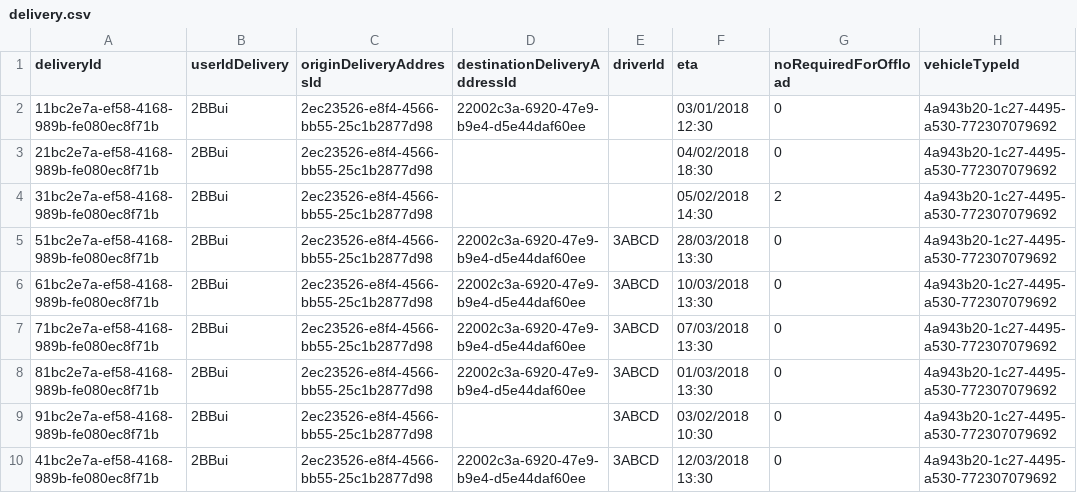
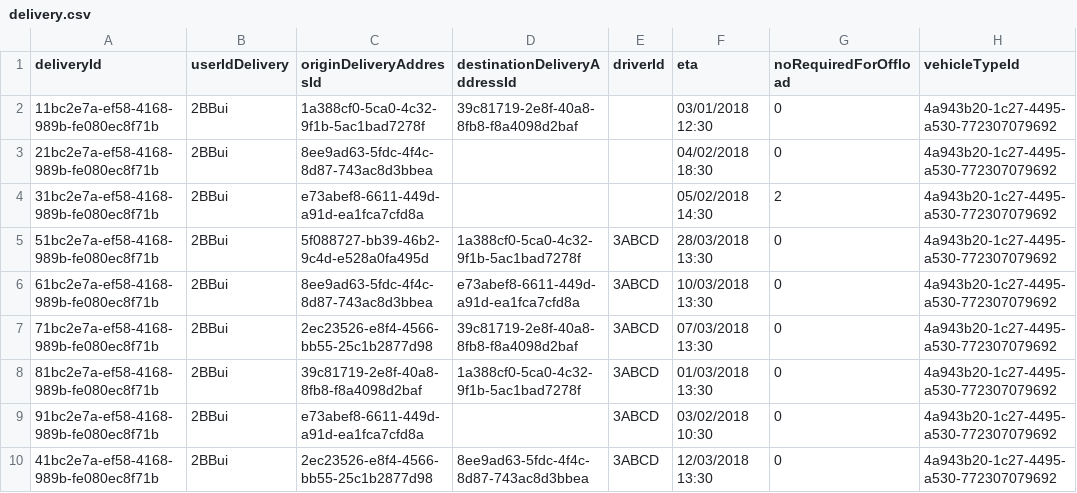
Before and after one commit to GmeduoyeClaymore/viewserver, a CSV file: viewserver-shotgun/src/main/resources/data/delivery.csv, drawn as a sheet.

```diff
--- a/viewserver-shotgun/src/main/resources/data/delivery.csv
+++ b/viewserver-shotgun/src/main/resources/data/delivery.csv
@@ -1,10 +1,10 @@
 deliveryId,userIdDelivery,originDeliveryAddressId,destinationDeliveryAddressId,driverId,eta,noRequiredForOffload,vehicleTypeId
-11bc2e7a-ef58-4168-989b-fe080ec8f71b,2BBui,2ec23526-e8f4-4566-bb55-25c1b2877d98,22002c3a-6920-47e9-b9e4-d5e44daf60ee,,03/01/2018 12:30,0,4a943b20-1c27-4495-a530-772307079692
-21bc2e7a-ef58-4168-989b-fe080ec8f71b,2BBui,2ec23526-e8f4-4566-bb55-25c1b2877d98,,,04/02/2018 18:30,0,4a943b20-1c27-4495-a530-772307079692
-31bc2e7a-ef58-4168-989b-fe080ec8f71b,2BBui,2ec23526-e8f4-4566-bb55-25c1b2877d98,,,05/02/2018 14:30,2,4a943b20-1c27-4495-a530-772307079692
-51bc2e7a-ef58-4168-989b-fe080ec8f71b,2BBui,2ec23526-e8f4-4566-bb55-25c1b2877d98,22002c3a-6920-47e9-b9e4-d5e44daf60ee,3ABCD,28/03/2018 13:30,0,4a943b20-1c27-4495-a530-772307079692
-61bc2e7a-ef58-4168-989b-fe080ec8f71b,2BBui,2ec23526-e8f4-4566-bb55-25c1b2877d98,22002c3a-6920-47e9-b9e4-d5e44daf60ee,3ABCD,10/03/2018 13:30,0,4a943b20-1c27-4495-a530-772307079692
-71bc2e7a-ef58-4168-989b-fe080ec8f71b,2BBui,2ec23526-e8f4-4566-bb55-25c1b2877d98,22002c3a-6920-47e9-b9e4-d5e44daf60ee,3ABCD,07/03/2018 13:30,0,4a943b20-1c27-4495-a530-772307079692
-81bc2e7a-ef58-4168-989b-fe080ec8f71b,2BBui,2ec23526-e8f4-4566-bb55-25c1b2877d98,22002c3a-6920-47e9-b9e4-d5e44daf60ee,3ABCD,01/03/2018 13:30,0,4a943b20-1c27-4495-a530-772307079692
-91bc2e7a-ef58-4168-989b-fe080ec8f71b,2BBui,2ec23526-e8f4-4566-bb55-25c1b2877d98,,3ABCD,03/02/2018 10:30,0,4a943b20-1c27-4495-a530-772307079692
-41bc2e7a-ef58-4168-989b-fe080ec8f71b,2BBui,2ec23526-e8f4-4566-bb55-25c1b2877d98,22002c3a-6920-47e9-b9e4-d5e44daf60ee,3ABCD,12/03/2018 13:30,0,4a943b20-1c27-4495-a530-772307079692
+11bc2e7a-ef58-4168-989b-fe080ec8f71b,2BBui,1a388cf0-5ca0-4c32-9f1b-5ac1bad7278f,39c81719-2e8f-40a8-8fb8-f8a4098d2baf,,03/01/2018 12:30,0,4a943b20-1c27-4495-a530-772307079692
+21bc2e7a-ef58-4168-989b-fe080ec8f71b,2BBui,8ee9ad63-5fdc-4f4c-8d87-743ac8d3bbea,,,04/02/2018 18:30,0,4a943b20-1c27-4495-a530-772307079692
+31bc2e7a-ef58-4168-989b-fe080ec8f71b,2BBui,e73abef8-6611-449d-a91d-ea1fca7cfd8a,,,05/02/2018 14:30,2,4a943b20-1c27-4495-a530-772307079692
+51bc2e7a-ef58-4168-989b-fe080ec8f71b,2BBui,5f088727-bb39-46b2-9c4d-e528a0fa495d,1a388cf0-5ca0-4c32-9f1b-5ac1bad7278f,3ABCD,28/03/2018 13:30,0,4a943b20-1c27-4495-a530-772307079692
+61bc2e7a-ef58-4168-989b-fe080ec8f71b,2BBui,8ee9ad63-5fdc-4f4c-8d87-743ac8d3bbea,e73abef8-6611-449d-a91d-ea1fca7cfd8a,3ABCD,10/03/2018 13:30,0,4a943b20-1c27-4495-a530-772307079692
+71bc2e7a-ef58-4168-989b-fe080ec8f71b,2BBui,2ec23526-e8f4-4566-bb55-25c1b2877d98,39c81719-2e8f-40a8-8fb8-f8a4098d2baf,3ABCD,07/03/2018 13:30,0,4a943b20-1c27-4495-a530-772307079692
+81bc2e7a-ef58-4168-989b-fe080ec8f71b,2BBui,39c81719-2e8f-40a8-8fb8-f8a4098d2baf,1a388cf0-5ca0-4c32-9f1b-5ac1bad7278f,3ABCD,01/03/2018 13:30,0,4a943b20-1c27-4495-a530-772307079692
+91bc2e7a-ef58-4168-989b-fe080ec8f71b,2BBui,e73abef8-6611-449d-a91d-ea1fca7cfd8a,,3ABCD,03/02/2018 10:30,0,4a943b20-1c27-4495-a530-772307079692
+41bc2e7a-ef58-4168-989b-fe080ec8f71b,2BBui,2ec23526-e8f4-4566-bb55-25c1b2877d98,8ee9ad63-5fdc-4f4c-8d87-743ac8d3bbea,3ABCD,12/03/2018 13:30,0,4a943b20-1c27-4495-a530-772307079692
```
Also changed, not shown: viewserver-shotgun/src/main/resources/data/deliveryAddress.csv, 6 other files.
